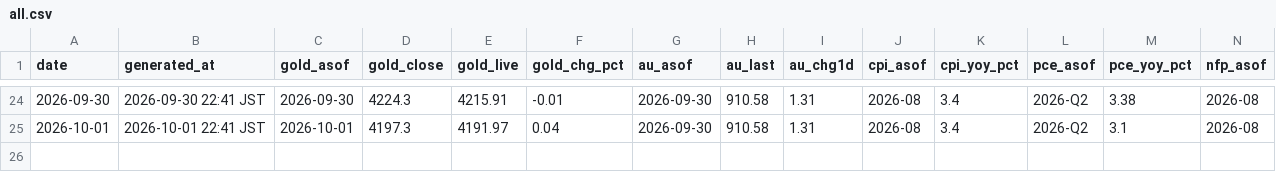
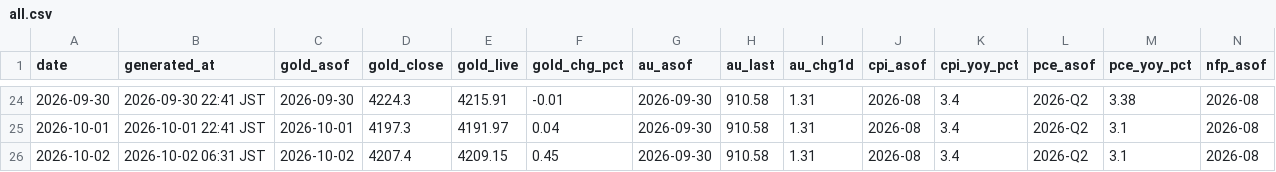
Before and after one commit to Wangxian111/xaudaily-data, a CSV file: data/daily/all.csv, drawn as a sheet; only a part is shown, gaps mark what is left out; rows hold the shown columns only; the diff names each change by its address in the sheet, - before the commit and + after, or states it on an @@ line.

Commit message:
Update data/daily/all.csv (2026-10-02)

```diff
--- a/data/daily/all.csv
+++ b/data/daily/all.csv
+row 26: 2026-10-02 | 2026-10-02 06:31 JST | 2026-10-02 | 4207.4 | 4209.15 | 0.45 | 2026-09-30 | 910.58 | 1.31 | 2026-08 | 3.4 | 2026-Q2 | 3.1 | 2026-08
```
